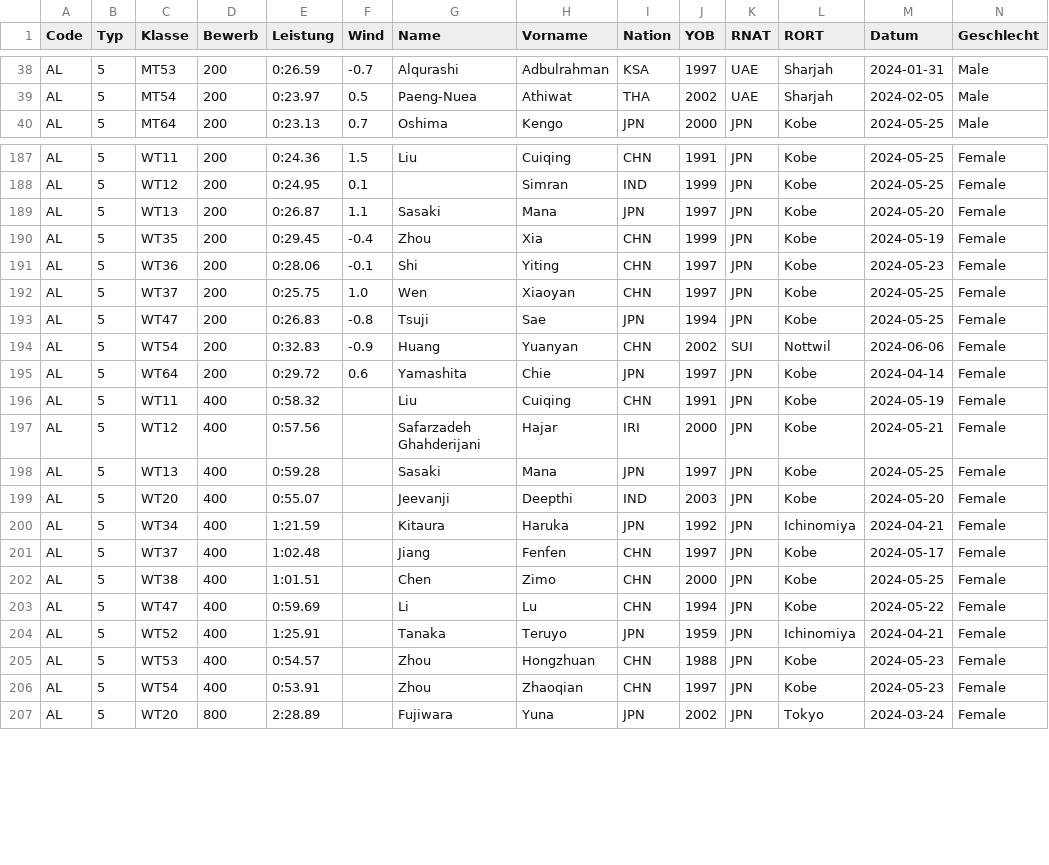
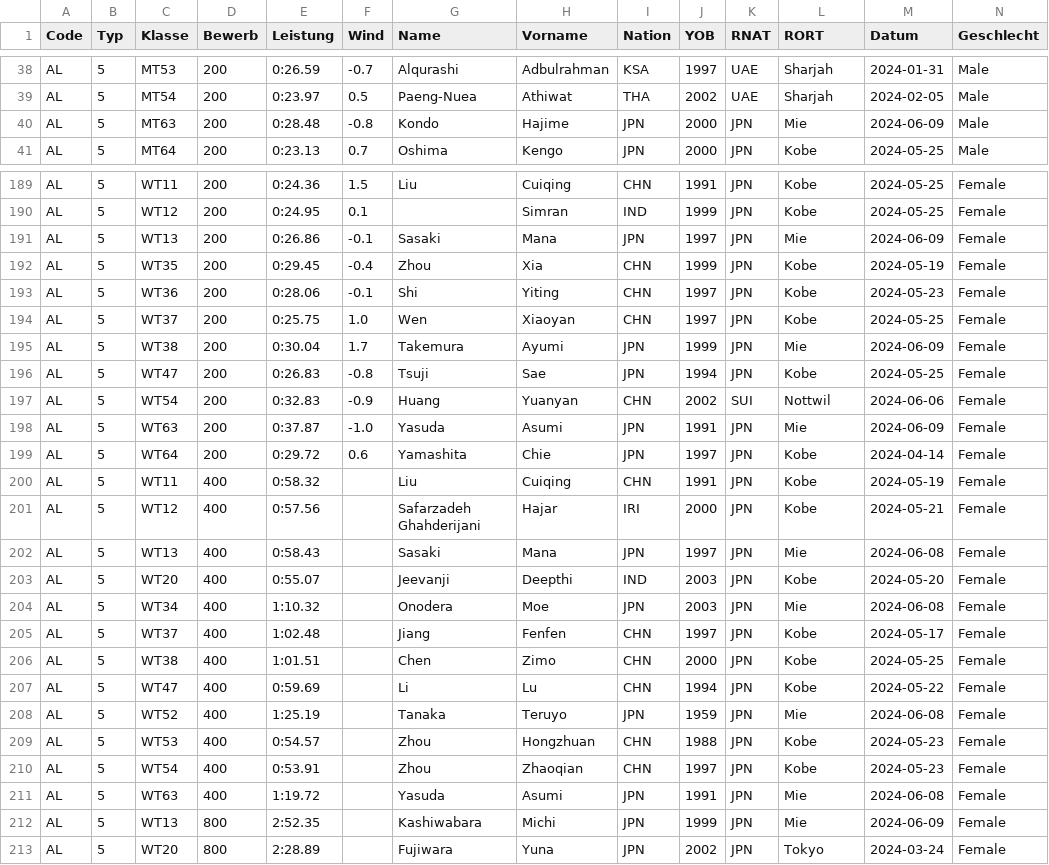
Before and after one commit to nimarion/para-records, a CSV file: leads/asia.csv, drawn as a sheet; only a part is shown, gaps mark what is left out; addresses are those after the commit; rows hold the shown columns only; the diff covers the shown part only; the diff names each change by its address in the sheet, - before the commit and + after, or states it on an @@ line.

```diff
--- a/leads/asia.csv
+++ b/leads/asia.csv
+row 40: AL | 5 | MT63 | 200 | 0:28.48 | -0.8 | Kondo | Hajime | JPN | 2000 | JPN | Mie | 2024-06-09 | Male
-E191 (Leistung): 0:26.87
+E191 (Leistung): 0:26.86
-F191 (Wind): 1.1
+F191 (Wind): -0.1
-L191 (RORT): Kobe
+L191 (RORT): Mie
-M191 (Datum): 2024-05-20
+M191 (Datum): 2024-06-09
+row 195: AL | 5 | WT38 | 200 | 0:30.04 | 1.7 | Takemura | Ayumi | JPN | 1999 | JPN | Mie | 2024-06-09 | Female
+row 198: AL | 5 | WT63 | 200 | 0:37.87 | -1.0 | Yasuda | Asumi | JPN | 1991 | JPN | Mie | 2024-06-09 | Female
-E202 (Leistung): 0:59.28
+E202 (Leistung): 0:58.43
-L202 (RORT): Kobe
+L202 (RORT): Mie
-M202 (Datum): 2024-05-25
+M202 (Datum): 2024-06-08
-E204 (Leistung): 1:21.59
+E204 (Leistung): 1:10.32
-G204 (Name): Kitaura
+G204 (Name): Onodera
-H204 (Vorname): Haruka
+H204 (Vorname): Moe
-J204 (YOB): 1992
+J204 (YOB): 2003
-L204 (RORT): Ichinomiya
+L204 (RORT): Mie
-M204 (Datum): 2024-04-21
+M204 (Datum): 2024-06-08
-E208 (Leistung): 1:25.91
+E208 (Leistung): 1:25.19
-L208 (RORT): Ichinomiya
+L208 (RORT): Mie
-M208 (Datum): 2024-04-21
+M208 (Datum): 2024-06-08
+row 211: AL | 5 | WT63 | 400 | 1:19.72 |  | Yasuda | Asumi | JPN | 1991 | JPN | Mie | 2024-06-08 | Female
+row 212: AL | 5 | WT13 | 800 | 2:52.35 |  | Kashiwabara | Michi | JPN | 1999 | JPN | Mie | 2024-06-09 | Female
```
Also changed, not shown: 5 added rows and 18 edited cells elsewhere in this file, leads/america.csv, leads/europe.csv, 1 other file.
